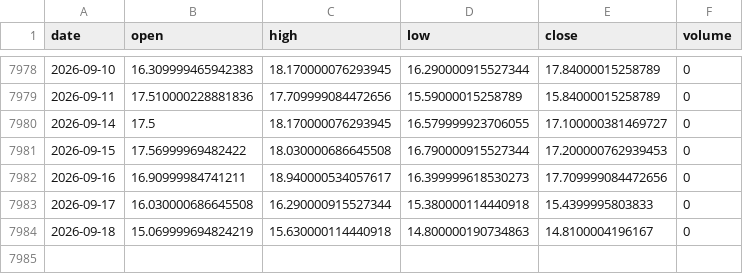
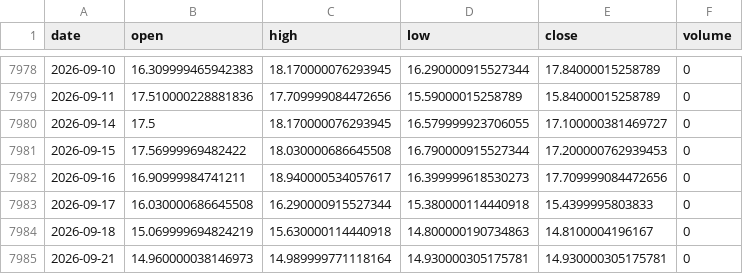
Before and after one commit to yousefjan2007-crypto/arena, a CSV file: data/cache/_idx_VIX.csv, drawn as a sheet; only a part is shown, gaps mark what is left out.

```diff
--- a/data/cache/_idx_VIX.csv
+++ b/data/cache/_idx_VIX.csv
@@ -7984 +7984,2 @@ date,open,high,low,close,volume
 2026-09-18,15.069999694824219,15.630000114440918,14.800000190734863,14.8100004196167,0
+2026-09-21,14.960000038146973,14.989999771118164,14.930000305175781,14.930000305175781,0
```
Also changed, not shown: data/cache/DX-Y.NYB.csv, 4 other files.
